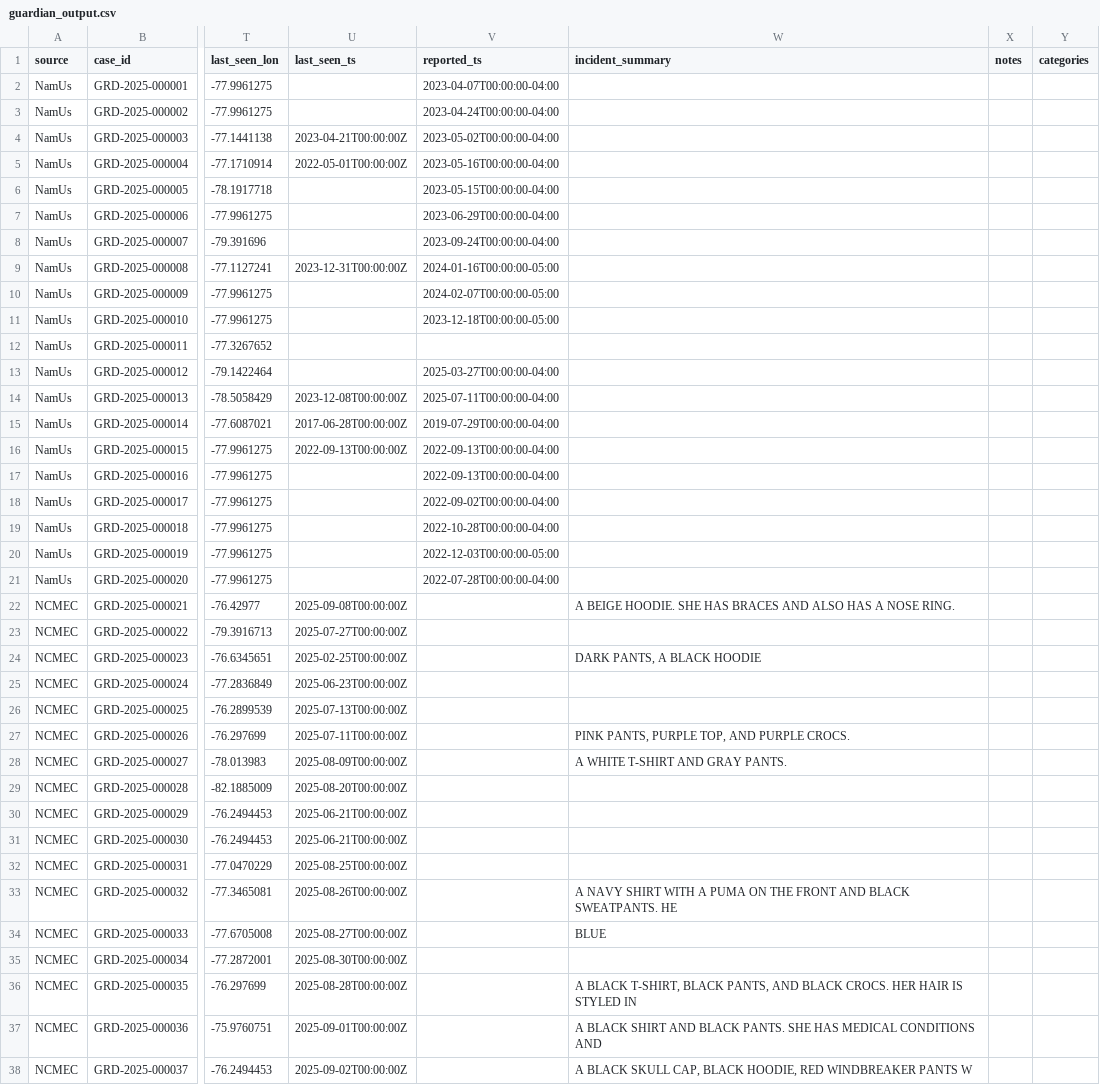
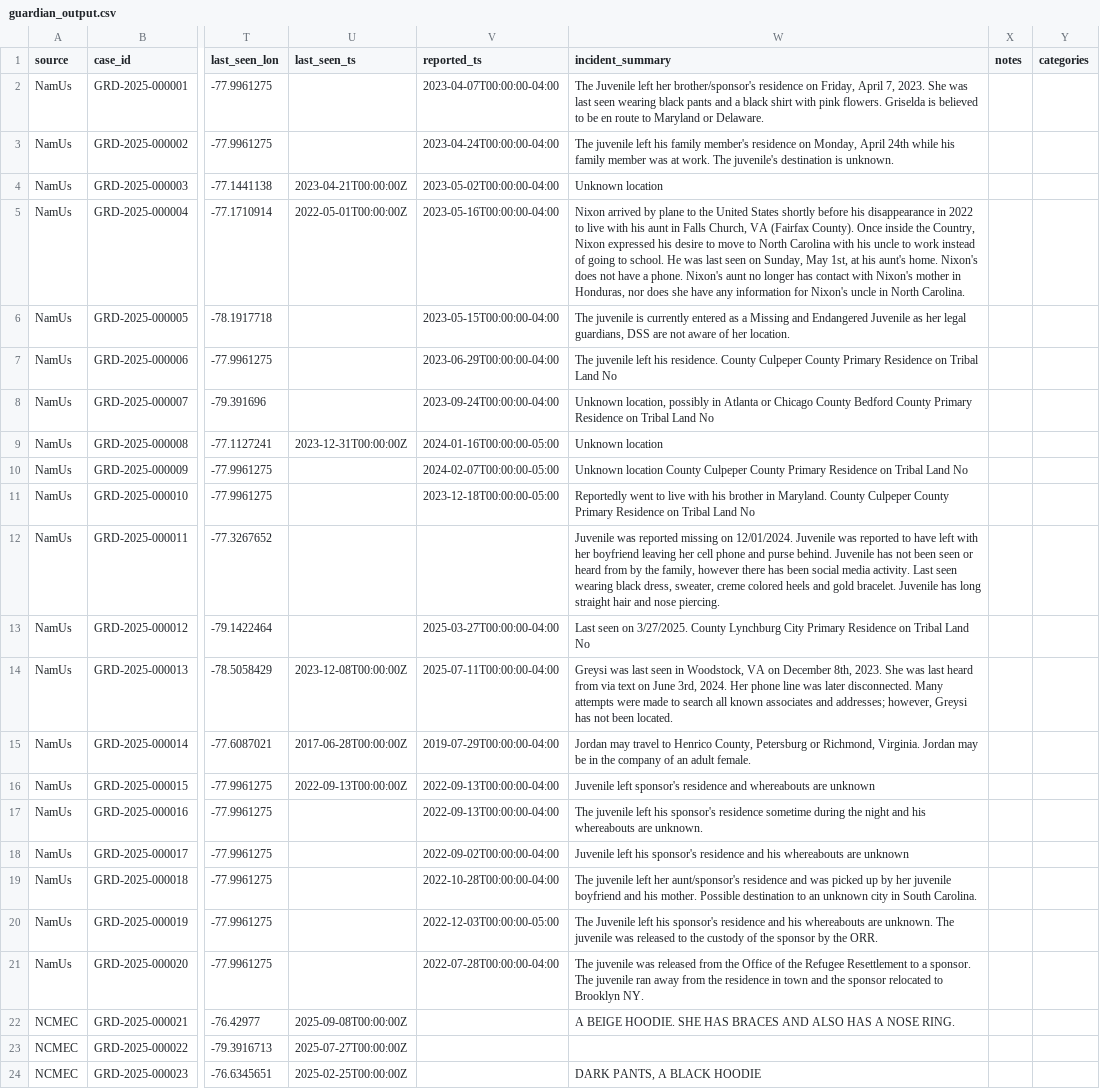
Before and after one commit to jcast046/Guardian_parser, a CSV file: guardian_output.csv, drawn as a sheet; only a part is shown, gaps mark what is left out; the shorter side is filled out with more unchanged rows; the diff names each change by its address in the sheet, - before the commit and + after, or states it on an @@ line.

```diff
--- a/guardian_output.csv
+++ b/guardian_output.csv
-W2 (incident_summary): (empty)
+W2 (incident_summary): The Juvenile left her brother/sponsor's residence on Friday, April 7, 2023. She was last seen wearing black pants and a black shirt with pink flowers. Griselda is believed to be en route to Maryland or Delaware.
-W3 (incident_summary): (empty)
+W3 (incident_summary): The juvenile left his family member's residence on Monday, April 24th while his family member was at work. The juvenile's destination is unknown.
-W4 (incident_summary): (empty)
+W4 (incident_summary): Unknown location
-W5 (incident_summary): (empty)
+W5 (incident_summary): Nixon arrived by plane to the United States shortly before his disappearance in 2022 to live with his aunt in Falls Church, VA (Fairfax County). Once inside the Country, Nixon expressed his desire to move to North Carolina with his uncle to work instead of going to school. He was last seen on Sunday, May 1st, at his aunt's home. Nixon's does not have a phone. Nixon's aunt no longer has contact with Nixon's mother in Honduras, nor does she have any information for Nixon's uncle in North Carolina.
-W6 (incident_summary): (empty)
+W6 (incident_summary): The juvenile is currently entered as a Missing and Endangered Juvenile as her legal guardians, DSS are not aware of her location.
-W7 (incident_summary): (empty)
+W7 (incident_summary): The juvenile left his residence. County Culpeper County Primary Residence on Tribal Land No
-W8 (incident_summary): (empty)
+W8 (incident_summary): Unknown location, possibly in Atlanta or Chicago County Bedford County Primary Residence on Tribal Land No
-W9 (incident_summary): (empty)
+W9 (incident_summary): Unknown location
-W10 (incident_summary): (empty)
+W10 (incident_summary): Unknown location County Culpeper County Primary Residence on Tribal Land No
-W11 (incident_summary): (empty)
+W11 (incident_summary): Reportedly went to live with his brother in Maryland. County Culpeper County Primary Residence on Tribal Land No
-W12 (incident_summary): (empty)
+W12 (incident_summary): Juvenile was reported missing on 12/01/2024. Juvenile was reported to have left with her boyfriend leaving her cell phone and purse behind. Juvenile has not been seen or heard from by the family, however there has been social media activity. Last seen wearing black dress, sweater, creme colored heels and gold bracelet. Juvenile has long straight hair and nose piercing.
-W13 (incident_summary): (empty)
+W13 (incident_summary): Last seen on 3/27/2025. County Lynchburg City Primary Residence on Tribal Land No
-W14 (incident_summary): (empty)
+W14 (incident_summary): Greysi was last seen in Woodstock, VA on December 8th, 2023. She was last heard from via text on June 3rd, 2024. Her phone line was later disconnected. Many attempts were made to search all known associates and addresses; however, Greysi has not been located.
-W15 (incident_summary): (empty)
+W15 (incident_summary): Jordan may travel to Henrico County, Petersburg or Richmond, Virginia. Jordan may be in the company of an adult female.
-W16 (incident_summary): (empty)
+W16 (incident_summary): Juvenile left sponsor's residence and whereabouts are unknown
-W17 (incident_summary): (empty)
+W17 (incident_summary): The juvenile left his sponsor's residence sometime during the night and his whereabouts are unknown.
-W18 (incident_summary): (empty)
+W18 (incident_summary): Juvenile left his sponsor's residence and his whereabouts are unknown
-W19 (incident_summary): (empty)
+W19 (incident_summary): The juvenile left her aunt/sponsor's residence and was picked up by her juvenile boyfriend and his mother. Possible destination to an unknown city in South Carolina.
-W20 (incident_summary): (empty)
+W20 (incident_summary): The Juvenile left his sponsor's residence and his whereabouts are unknown. The juvenile was released to the custody of the sponsor by the ORR.
-W21 (incident_summary): (empty)
+W21 (incident_summary): The juvenile was released from the Office of the Refugee Resettlement to a sponsor. The juvenile ran away from the residence in town and the sponsor relocated to Brooklyn NY.
```
Also changed, not shown: 2 other files.
